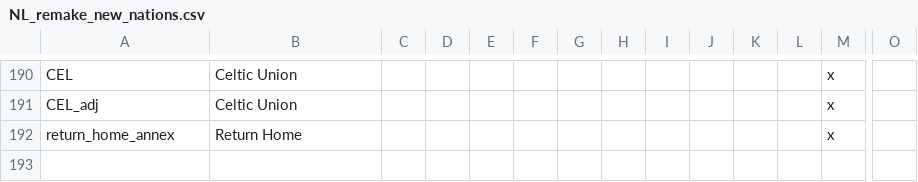
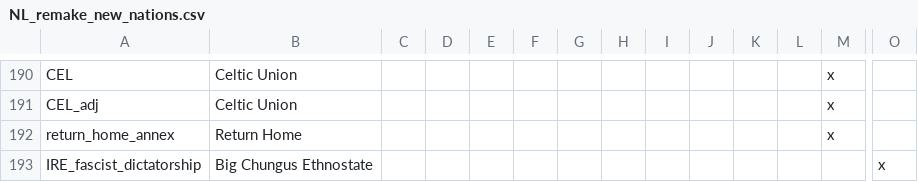
Before and after one commit to MaTi5893/Napoleon-s-Legacy-Remastered, a CSV file: Napoleon's Legacy_Remake/localisation/NL_remake_new_nations.csv, drawn as a sheet; only a part is shown, gaps mark what is left out; rows hold the shown columns only; the diff names each change by its address in the sheet, - before the commit and + after, or states it on an @@ line.

Commit message:
included some chungus references

```diff
--- a/Napoleon's Legacy_Remake/localisation/NL_remake_new_nations.csv
+++ b/Napoleon's Legacy_Remake/localisation/NL_remake_new_nations.csv
+row 193: IRE_fascist_dictatorship | Big Chungus Ethnostate |  |  |  |  |  |  |  |  |  |  |  | x
```
Also changed, not shown: Napoleon's Legacy_Remake/localisation/NL_remake_decisions.csv, 16 other files.
